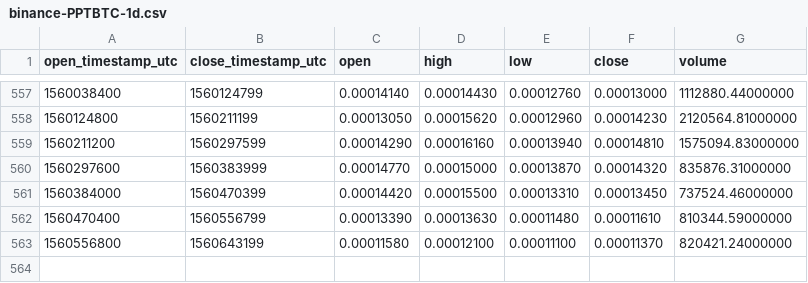
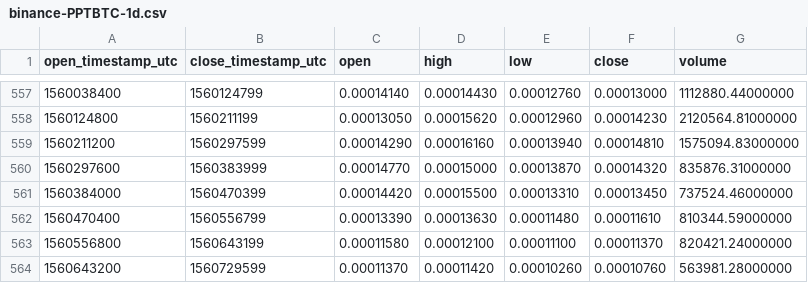
Before and after one commit to cryptobigbro/binance-PPTBTC, a CSV file: binance-PPTBTC-1d.csv, drawn as a sheet; only a part is shown, gaps mark what is left out.

Commit message:
Update OHLCV data.

```diff
--- a/binance-PPTBTC-1d.csv
+++ b/binance-PPTBTC-1d.csv
@@ -563 +563,2 @@ open_timestamp_utc,close_timestamp_utc,open,high,low,close,volume
 1560556800,1560643199,0.00011580,0.00012100,0.00011100,0.00011370,820421.24000000
+1560643200,1560729599,0.00011370,0.00011420,0.00010260,0.00010760,563981.28000000
```
Also changed, not shown: 1 other file.
